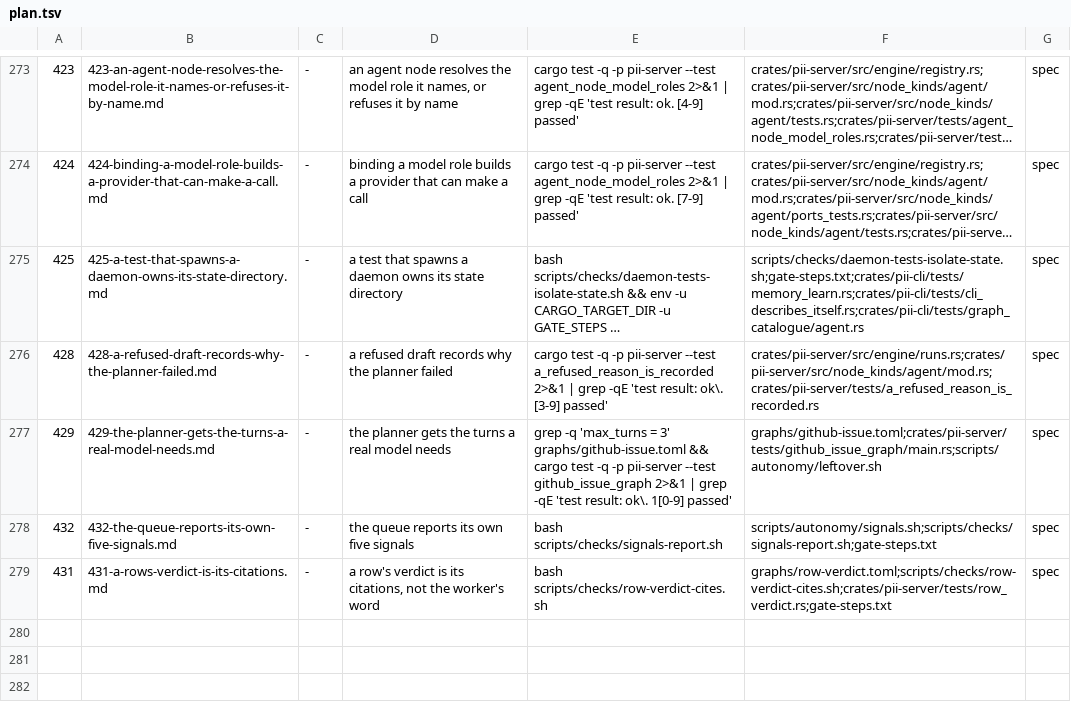
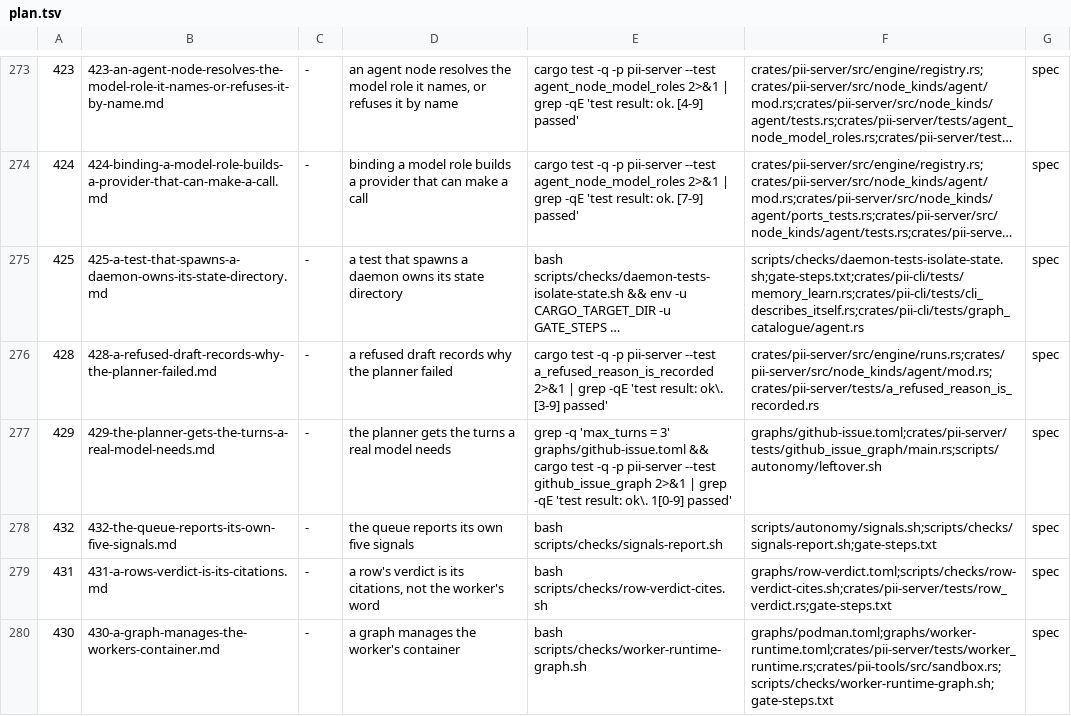
Before and after one commit to bitscrafts/pi-improved, a TSV file: scripts/autonomy/plan.tsv, drawn as a sheet; only a part is shown, gaps mark what is left out; long unchanged cells end in …; the diff names each change by its address in the sheet, - before the commit and + after, or states it on an @@ line.

Commit message:
Row 430: a graph manages the worker's container

```diff
--- a/scripts/autonomy/plan.tsv
+++ b/scripts/autonomy/plan.tsv
+row 280: 430 | 430-a-graph-manages-the-workers-container.md | - | a graph manages the worker's container | bash scripts/checks/worker-runtime-graph.sh | graphs/podman.toml;graphs/worker-runtime.toml;crates/pii-server/tests/worker_runtime.rs;crates/pii-tools/src/sandbox.rs;scripts/checks/worker-runtime-graph.sh;gate-steps.txt | spec
```
